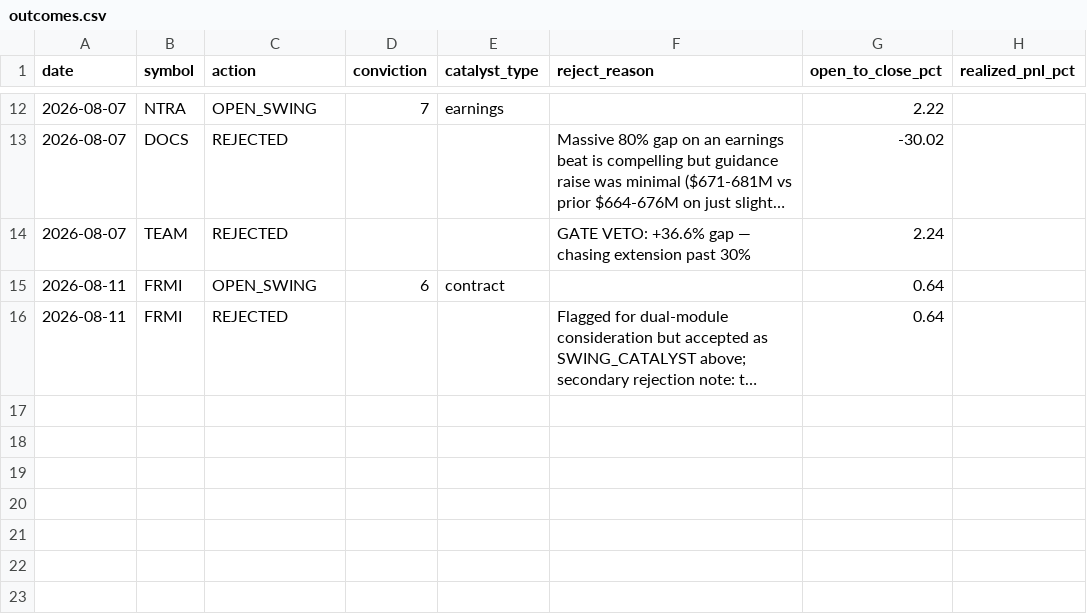
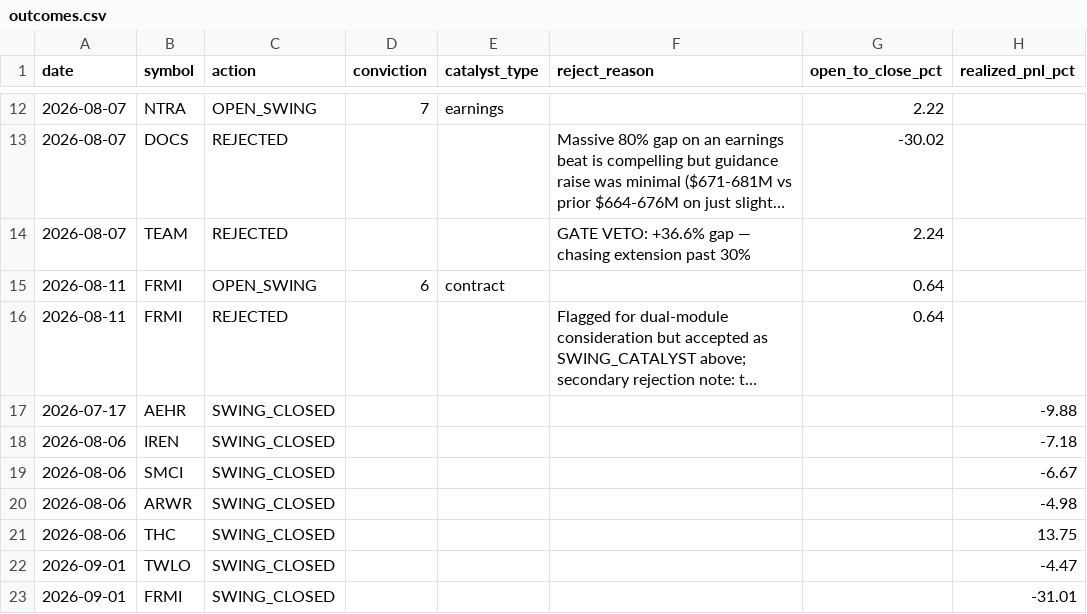
Before and after one commit to ejmacor/Claude-Trader-Experiment-, a CSV file: logs/outcomes.csv, drawn as a sheet; only a part is shown, gaps mark what is left out; long unchanged cells end in …; the diff names each change by its address in the sheet, - before the commit and + after, or states it on an @@ line.

```diff
--- a/logs/outcomes.csv
+++ b/logs/outcomes.csv
+row 17: 2026-07-17 | AEHR | SWING_CLOSED |  |  |  |  | -9.88
+row 18: 2026-08-06 | IREN | SWING_CLOSED |  |  |  |  | -7.18
+row 19: 2026-08-06 | SMCI | SWING_CLOSED |  |  |  |  | -6.67
+row 20: 2026-08-06 | ARWR | SWING_CLOSED |  |  |  |  | -4.98
+row 21: 2026-08-06 | THC | SWING_CLOSED |  |  |  |  | 13.75
+row 22: 2026-09-01 | TWLO | SWING_CLOSED |  |  |  |  | -4.47
+row 23: 2026-09-01 | FRMI | SWING_CLOSED |  |  |  |  | -31.01
```
Also changed, not shown: 1 other file.
